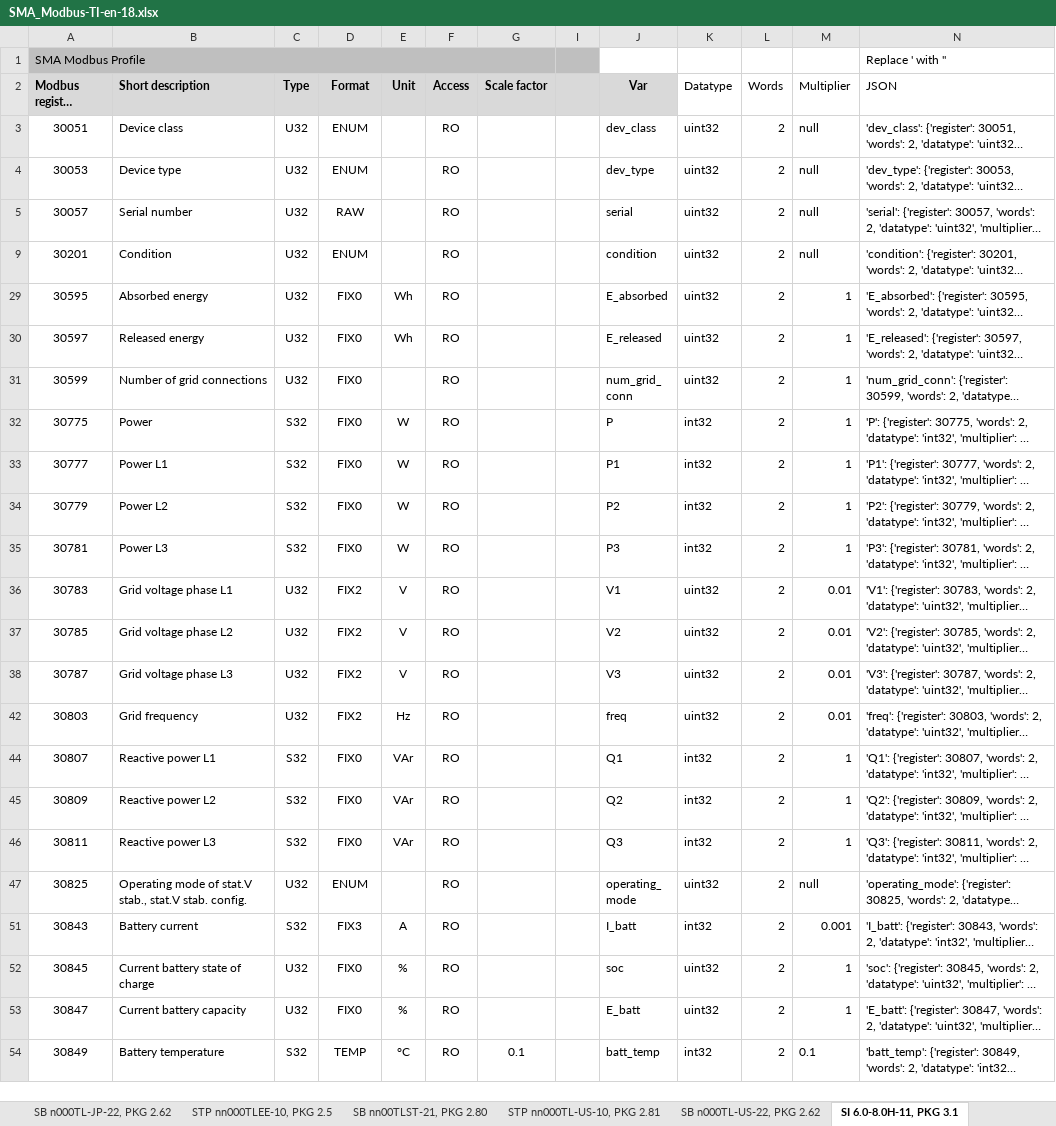
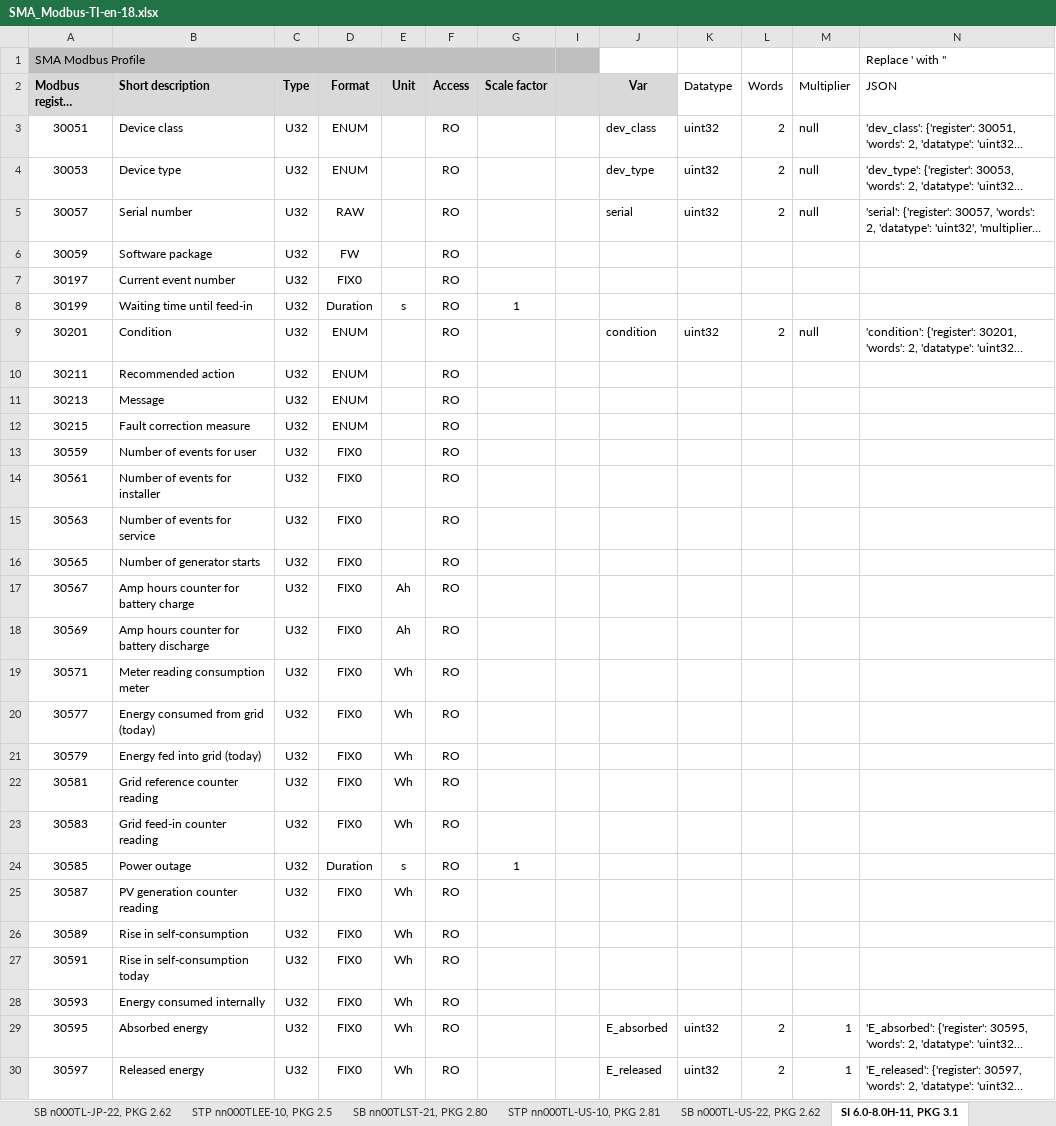
Before and after one commit to ammpio/ammp-edge, an Excel workbook: conf/drivers/SMA_Modbus-TI-en-18.xlsx, sheet SI 6.0-8.0H-11, PKG 3.1, drawn as a sheet; only a part is shown; the shorter side is filled out with more unchanged rows; long unchanged cells end in …; values as stored, in another font and other column widths than the file's, no borders; conditional formats not drawn; the diff covers the shown part only; the diff names each change by its address in the sheet, - before the commit and + after, or states it on an @@ line.

```diff
--- a/conf/drivers/SMA_Modbus-TI-en-18.xlsx (sheet SI 6.0-8.0H-11, PKG 3.1)
+++ b/conf/drivers/SMA_Modbus-TI-en-18.xlsx (sheet SI 6.0-8.0H-11, PKG 3.1)
@@ row 6 unhidden: 30059 | Software package | U32 | FW |  | RO @@
@@ row 7 unhidden: 30197 | Current event number | U32 | FIX0 |  | RO @@
@@ row 8 unhidden: 30199 | Waiting time until feed-in | U32 | Duration | s | RO | 1 @@
@@ row 10 unhidden: 30211 | Recommended action | U32 | ENUM |  | RO @@
@@ row 11 unhidden: 30213 | Message | U32 | ENUM |  | RO @@
@@ row 12 unhidden: 30215 | Fault correction measure | U32 | ENUM |  | RO @@
@@ row 13 unhidden: 30559 | Number of events for user | U32 | FIX0 |  | RO @@
@@ row 14 unhidden: 30561 | Number of events for installer | U32 | FIX0 |  | RO @@
@@ row 15 unhidden: 30563 | Number of events for service | U32 | FIX0 |  | RO @@
@@ row 16 unhidden: 30565 | Number of generator starts | U32 | FIX0 |  | RO @@
@@ row 17 unhidden: 30567 | Amp hours counter for battery charge | U32 | FIX0 | Ah | RO @@
@@ row 18 unhidden: 30569 | Amp hours counter for battery discharge | U32 | FIX0 | Ah | RO @@
@@ row 19 unhidden: 30571 | Meter reading consumption meter | U32 | FIX0 | Wh | RO @@
@@ row 20 unhidden: 30577 | Energy consumed from grid (today) | U32 | FIX0 | Wh | RO @@
@@ row 21 unhidden: 30579 | Energy fed into grid (today) | U32 | FIX0 | Wh | RO @@
@@ row 22 unhidden: 30581 | Grid reference counter reading | U32 | FIX0 | Wh | RO @@
@@ row 23 unhidden: 30583 | Grid feed-in counter reading | U32 | FIX0 | Wh | RO @@
@@ row 24 unhidden: 30585 | Power outage | U32 | Duration | s | RO | 1 @@
@@ row 25 unhidden: 30587 | PV generation counter reading | U32 | FIX0 | Wh | RO @@
@@ row 26 unhidden: 30589 | Rise in self-consumption | U32 | FIX0 | Wh | RO @@
@@ row 27 unhidden: 30591 | Rise in self-consumption today | U32 | FIX0 | Wh | RO @@
@@ row 28 unhidden: 30593 | Energy consumed internally | U32 | FIX0 | Wh | RO @@
```
Also changed, not shown: 249 hidden or unhidden rows elsewhere in this sheet, 5 other files.
